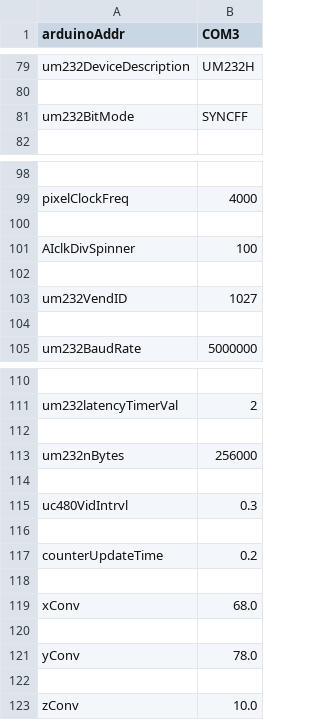
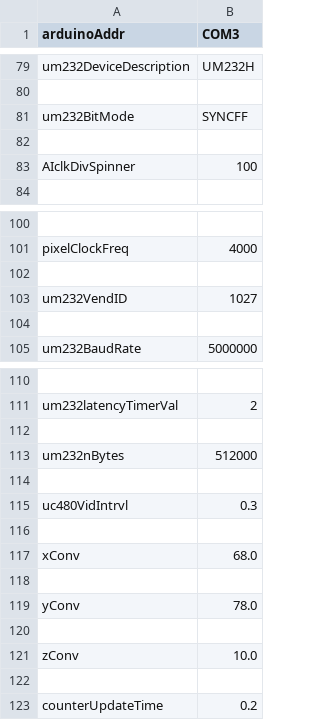
Before and after one commit to Th3Tr00p3r/gSTED-sFCS, a CSV file: settings/default_settings.csv, drawn as a sheet; only a part is shown, gaps mark what is left out; the diff covers the shown part only.

```diff
--- a/settings/default_settings.csv
+++ b/settings/default_settings.csv
@@ -81,2 +81,4 @@ um232DeviceDescription,UM232H
 um232BitMode,SYNCFF
+
+AIclkDivSpinner,100
 
@@ -100,4 +102,2 @@ pixelClockFreq,4000
 
-AIclkDivSpinner,100
-
 um232VendID,1027
@@ -112,7 +112,5 @@ um232latencyTimerVal,2
 
-um232nBytes,256000
+um232nBytes,512000
 
 uc480VidIntrvl,0.3
-
-counterUpdateTime,0.2
 
@@ -123 +121,3 @@ yConv,78.0
 zConv,10.0
+
+counterUpdateTime,0.2
```
Also changed, not shown: 16 added rows, 16 removed rows and 16 moved rows elsewhere in this file, 5 other files.
